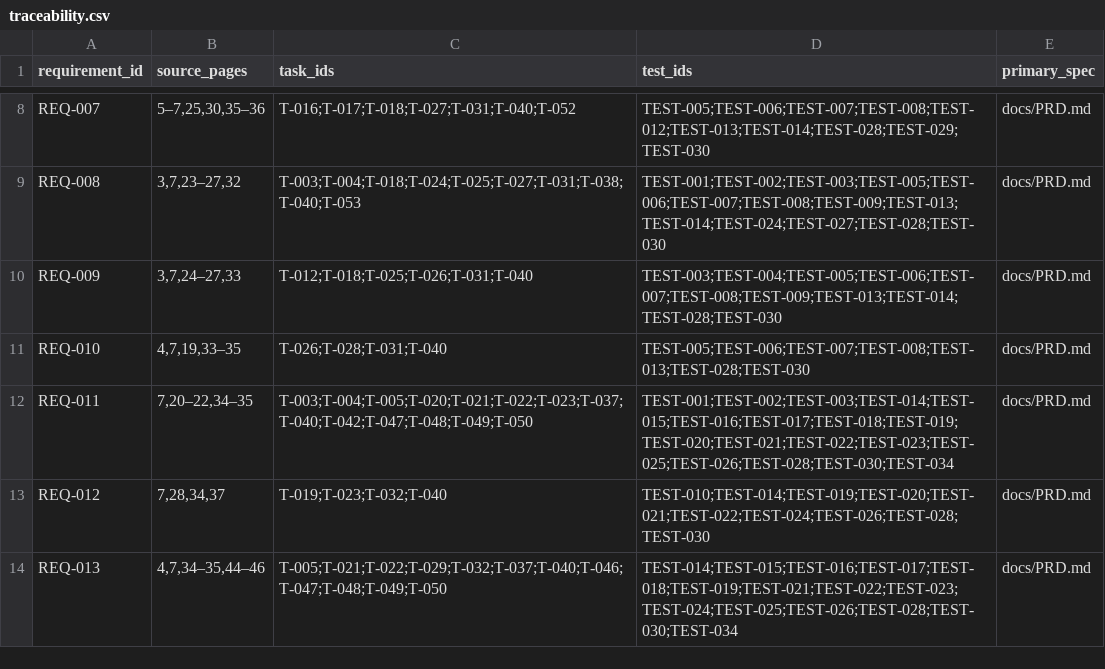
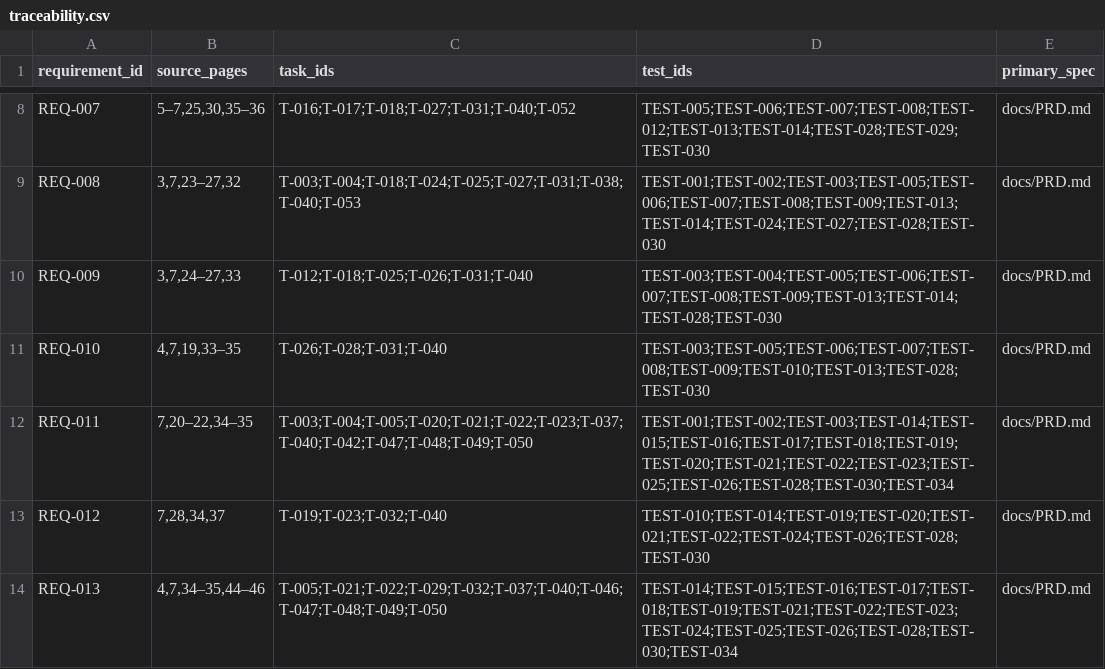
Before and after one commit to KCL1104/Geminus, a CSV file: planning/traceability.csv, drawn as a sheet; only a part is shown, gaps mark what is left out.

```diff
--- a/planning/traceability.csv
+++ b/planning/traceability.csv
@@ -10,3 +10,3 @@ REQ-008,"3,7,23–27,32",T-003;T-004;T-018;T-024;T-025;T-027;T-031;T-038;T-040;T
 REQ-009,"3,7,24–27,33",T-012;T-018;T-025;T-026;T-031;T-040,TEST-003;TEST-004;TEST-005;TEST-006;TEST-007;TEST-008;TEST-009;TEST-013;TEST-014;TEST-028;TEST-030,docs/PRD.md
-REQ-010,"4,7,19,33–35",T-026;T-028;T-031;T-040,TEST-005;TEST-006;TEST-007;TEST-008;TEST-013;TEST-028;TEST-030,docs/PRD.md
+REQ-010,"4,7,19,33–35",T-026;T-028;T-031;T-040,TEST-003;TEST-005;TEST-006;TEST-007;TEST-008;TEST-009;TEST-010;TEST-013;TEST-028;TEST-030,docs/PRD.md
 REQ-011,"7,20–22,34–35",T-003;T-004;T-005;T-020;T-021;T-022;T-023;T-037;T-040;T-042;T-047;T-048;T-049;T-050,TEST-001;TEST-002;TEST-003;TEST-014;TEST-015;TEST-016;TEST-017;TEST-018;TEST-019;TEST-020;TEST-021;TEST-022;TEST-023;TEST-025;TEST-026;TEST-028;TEST-030;TEST-034,docs/PRD.md
```
Also changed, not shown: 12 other files.
